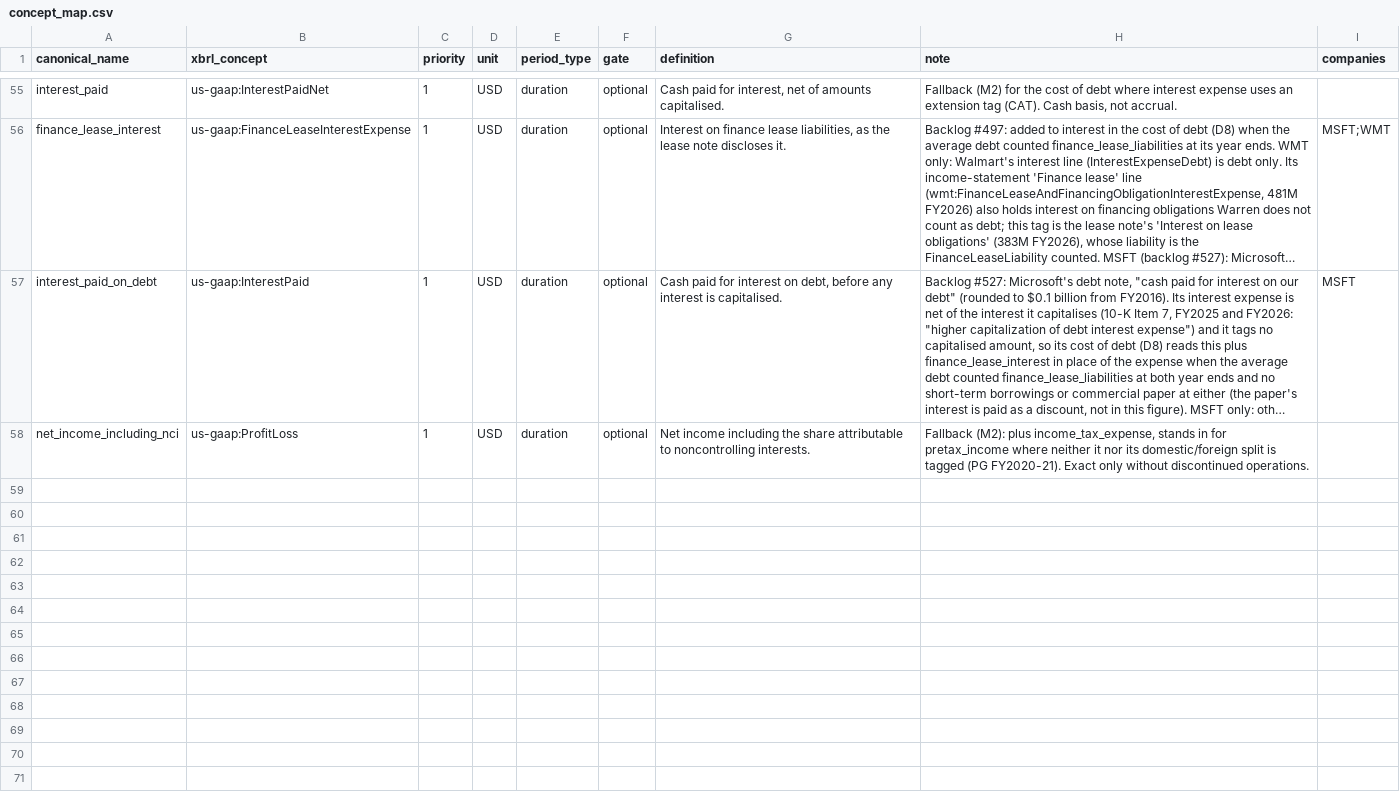
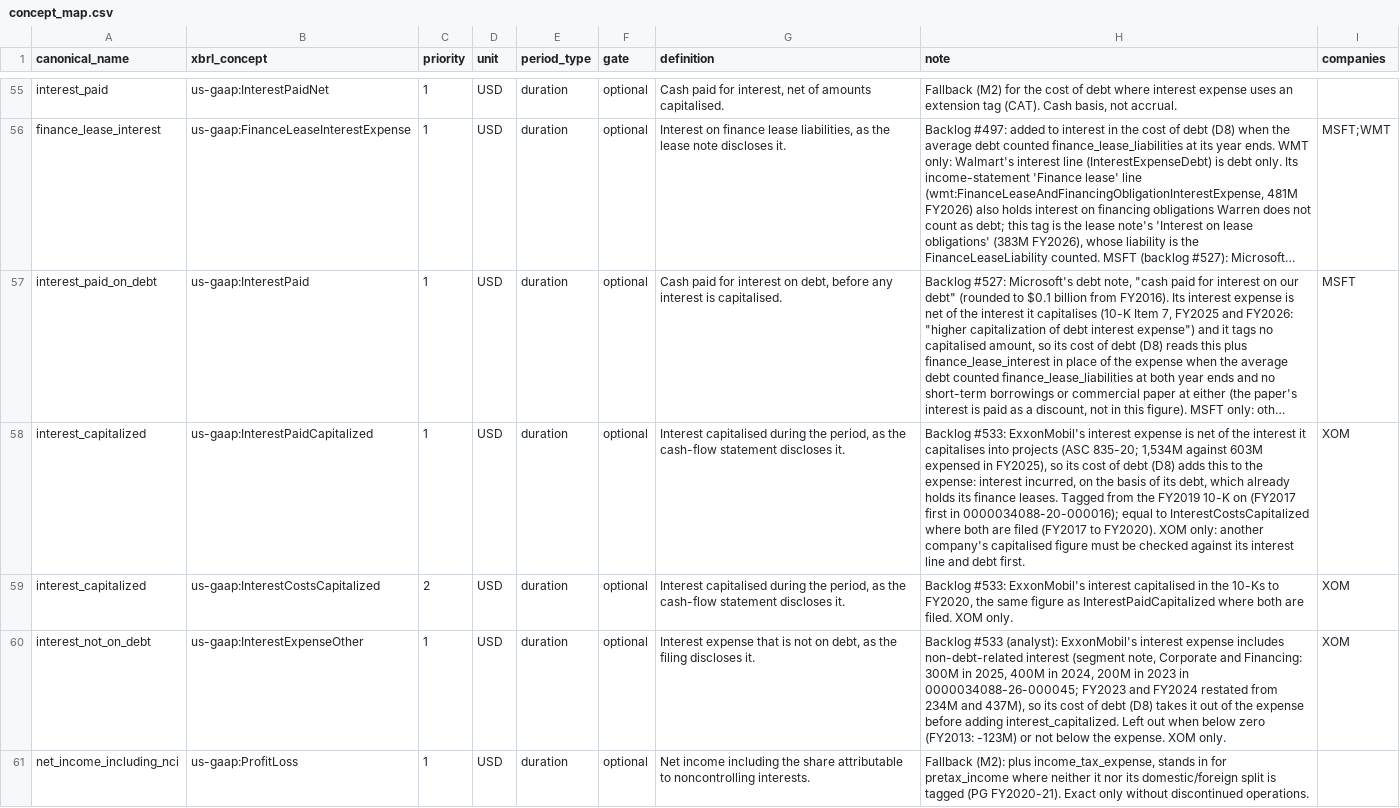
Before and after one commit to sonderbot-ar/warren, a CSV file: domains/fundamentals/concept_map.csv, drawn as a sheet; only a part is shown, gaps mark what is left out; long unchanged cells end in …; the diff names each change by its address in the sheet, - before the commit and + after, or states it on an @@ line.

```diff
--- a/domains/fundamentals/concept_map.csv
+++ b/domains/fundamentals/concept_map.csv
+row 58: interest_capitalized | us-gaap:InterestPaidCapitalized | 1 | USD | duration | optional | Interest capitalised during the period, as the cash-flow statement discloses it. | Backlog #533: ExxonMobil's interest expense is net of the interest it capitalises into projects (ASC 835-20; 1,534M against 603M expensed in FY2025), so its cost of debt (D8) adds this to the expense: interest incurred, on the basis of its debt, which already holds its finance leases. Tagged from the FY2019 10-K on (FY2017 first in 0000034088-20-000016); equal to InterestCostsCapitalized where both are filed (FY2017 to FY2020). XOM only: another company's capitalised figure must be checked against its interest line and debt first. | XOM
+row 59: interest_capitalized | us-gaap:InterestCostsCapitalized | 2 | USD | duration | optional | Interest capitalised during the period, as the cash-flow statement discloses it. | Backlog #533: ExxonMobil's interest capitalised in the 10-Ks to FY2020, the same figure as InterestPaidCapitalized where both are filed. XOM only. | XOM
+row 60: interest_not_on_debt | us-gaap:InterestExpenseOther | 1 | USD | duration | optional | Interest expense that is not on debt, as the filing discloses it. | Backlog #533 (analyst): ExxonMobil's interest expense includes non-debt-related interest (segment note, Corporate and Financing: 300M in 2025, 400M in 2024, 200M in 2023 in 0000034088-26-000045; FY2023 and FY2024 restated from 234M and 437M), so its cost of debt (D8) takes it out of the expense before adding interest_capitalized. Left out when below zero (FY2013: -123M) or not below the expense. XOM only. | XOM
```
Also changed, not shown: 9 other files.
